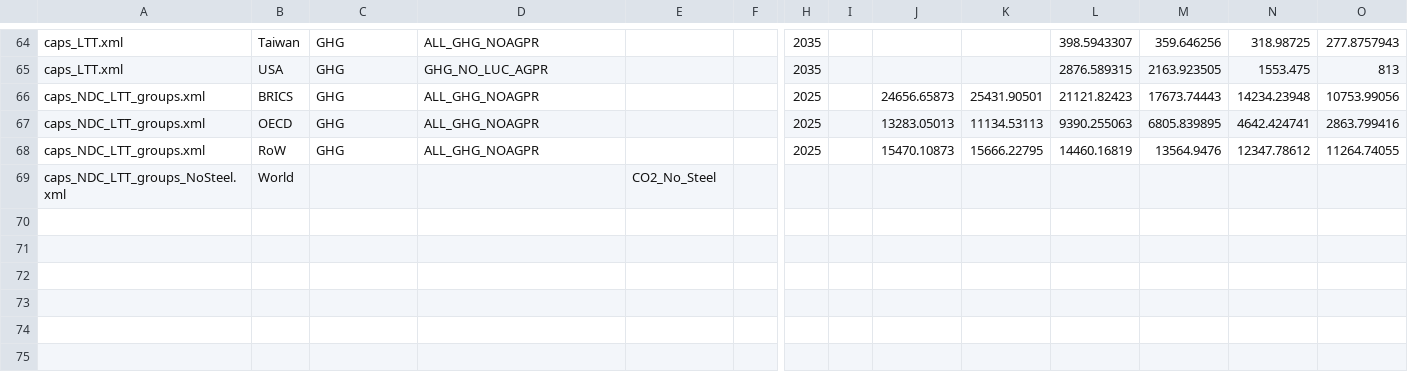
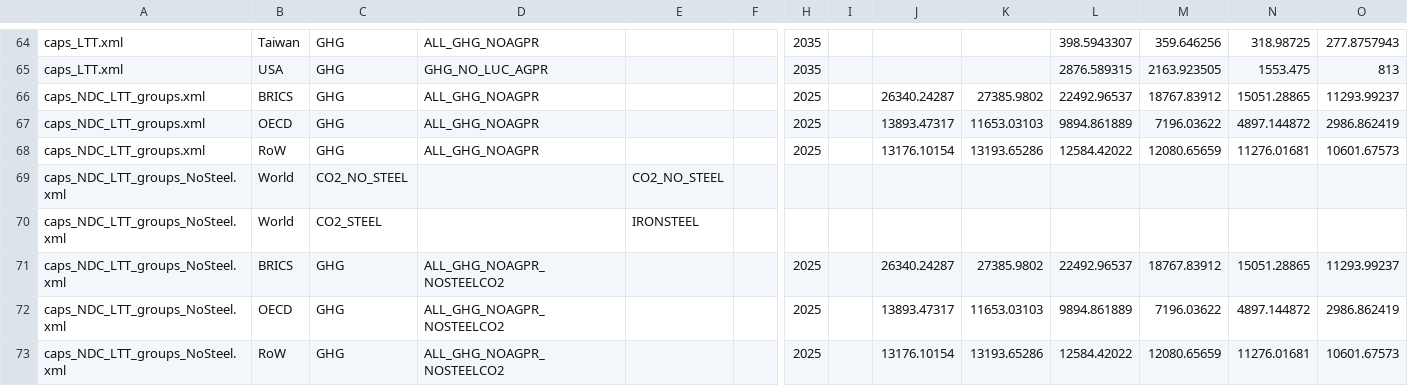
Before and after one commit to russellhz/gcam-core, a CSV file: input/gcamdata/inst/extdata/policy/A_CCap_Constraint.csv, drawn as a sheet; only a part is shown, gaps mark what is left out; rows hold the shown columns only; the diff names each change by its address in the sheet, - before the commit and + after, or states it on an @@ line.

```diff
--- a/input/gcamdata/inst/extdata/policy/A_CCap_Constraint.csv
+++ b/input/gcamdata/inst/extdata/policy/A_CCap_Constraint.csv
-J66: 24656.65873
+J66: 26340.24287
-K66: 25431.90501
+K66: 27385.9802
-L66: 21121.82423
+L66: 22492.96537
-M66: 17673.74443
+M66: 18767.83912
-N66: 14234.23948
+N66: 15051.28865
-O66: 10753.99056
+O66: 11293.99237
-J67: 13283.05013
+J67: 13893.47317
-K67: 11134.53113
+K67: 11653.03103
-L67: 9390.255063
+L67: 9894.861889
-M67: 6805.839895
+M67: 7196.03622
-N67: 4642.424741
+N67: 4897.144872
-O67: 2863.799416
+O67: 2986.862419
-J68: 15470.10873
+J68: 13176.10154
-K68: 15666.22795
+K68: 13193.65286
-L68: 14460.16819
+L68: 12584.42022
-M68: 13564.9476
+M68: 12080.65659
-N68: 12347.78612
+N68: 11276.01681
-O68: 11264.74055
+O68: 10601.67573
-C69: (empty)
+C69: CO2_NO_STEEL
-E69: CO2_No_Steel
+E69: CO2_NO_STEEL
+row 70: caps_NDC_LTT_groups_NoSteel.xml | World | CO2_STEEL |  | IRONSTEEL
+row 71: caps_NDC_LTT_groups_NoSteel.xml | BRICS | GHG | ALL_GHG_NOAGPR_NOSTEELCO2 |  |  | 2025 |  | 26340.24287 | 27385.9802 | 22492.96537 | 18767.83912 | 15051.28865 | 11293.99237
+row 72: caps_NDC_LTT_groups_NoSteel.xml | OECD | GHG | ALL_GHG_NOAGPR_NOSTEELCO2 |  |  | 2025 |  | 13893.47317 | 11653.03103 | 9894.861889 | 7196.03622 | 4897.144872 | 2986.862419
+row 73: caps_NDC_LTT_groups_NoSteel.xml | RoW | GHG | ALL_GHG_NOAGPR_NOSTEELCO2 |  |  | 2025 |  | 13176.10154 | 13193.65286 | 12584.42022 | 12080.65659 | 11276.01681 | 10601.67573
```
Also changed, not shown: input/gcamdata/inst/extdata/policy/mappings/ghg_link.csv, input/gcamdata/inst/extdata/policy/mappings/market_region_mappings.csv, 4 other files.
